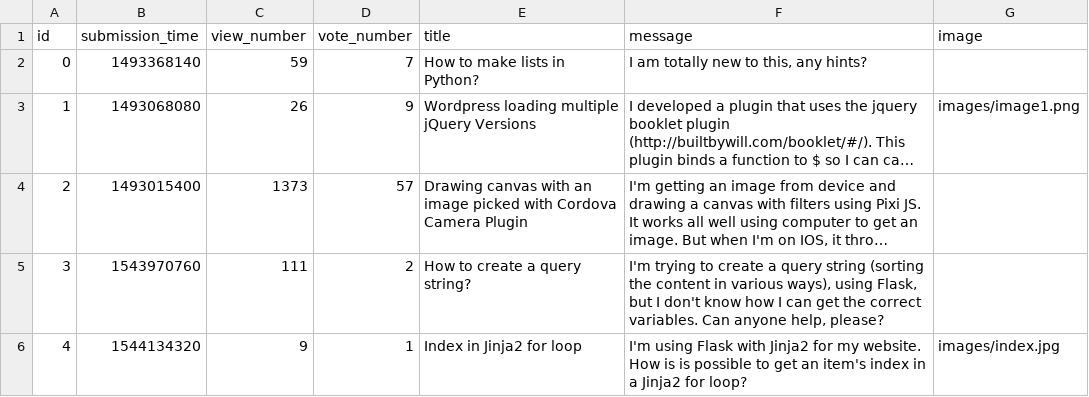
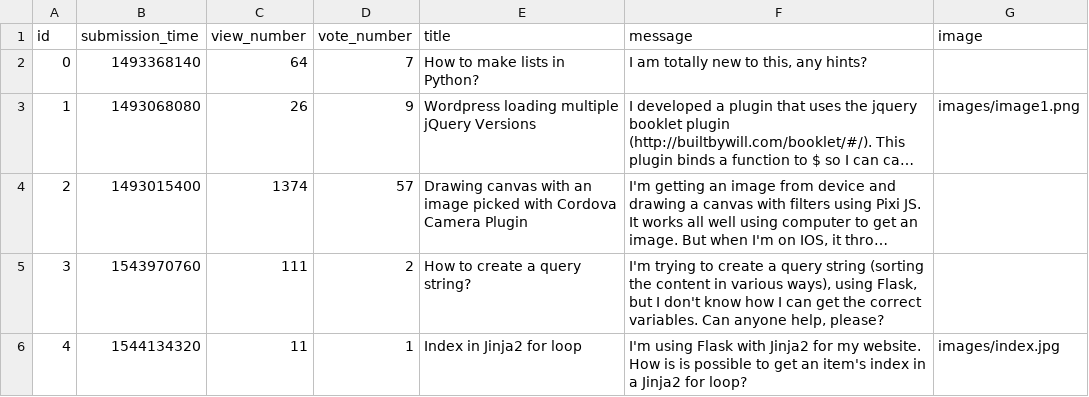
Before and after one commit to ZsuzsaBenko/ask-mate-python, a CSV file: sample_data/question.csv, drawn as a sheet; long unchanged cells end in …; the diff names each change by its address in the sheet, - before the commit and + after, or states it on an @@ line.

```diff
--- a/sample_data/question.csv
+++ b/sample_data/question.csv
-C2 (view_number): 59
+C2 (view_number): 64
-C4 (view_number): 1373
+C4 (view_number): 1374
-C6 (view_number): 9
+C6 (view_number): 11
```
Also changed, not shown: 5 other files.
